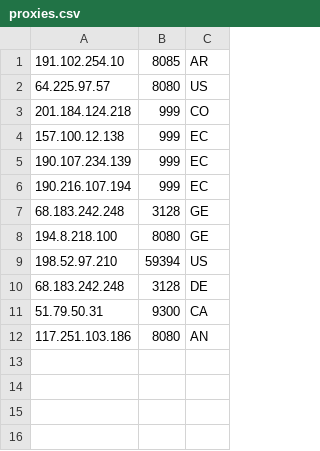
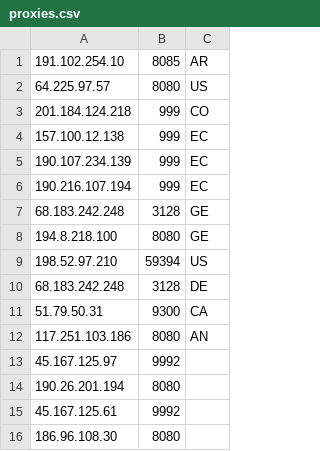
Before and after one commit to Niggue/xlocal, a CSV file: proxies.csv, drawn as a sheet.

```diff
--- a/proxies.csv
+++ b/proxies.csv
@@ -12 +12,5 @@
 117.251.103.186,8080,AN
+45.167.125.97,9992,
+190.26.201.194,8080,
+45.167.125.61,9992,
+186.96.108.30,8080,
```
Also changed, not shown: 4 other files.
